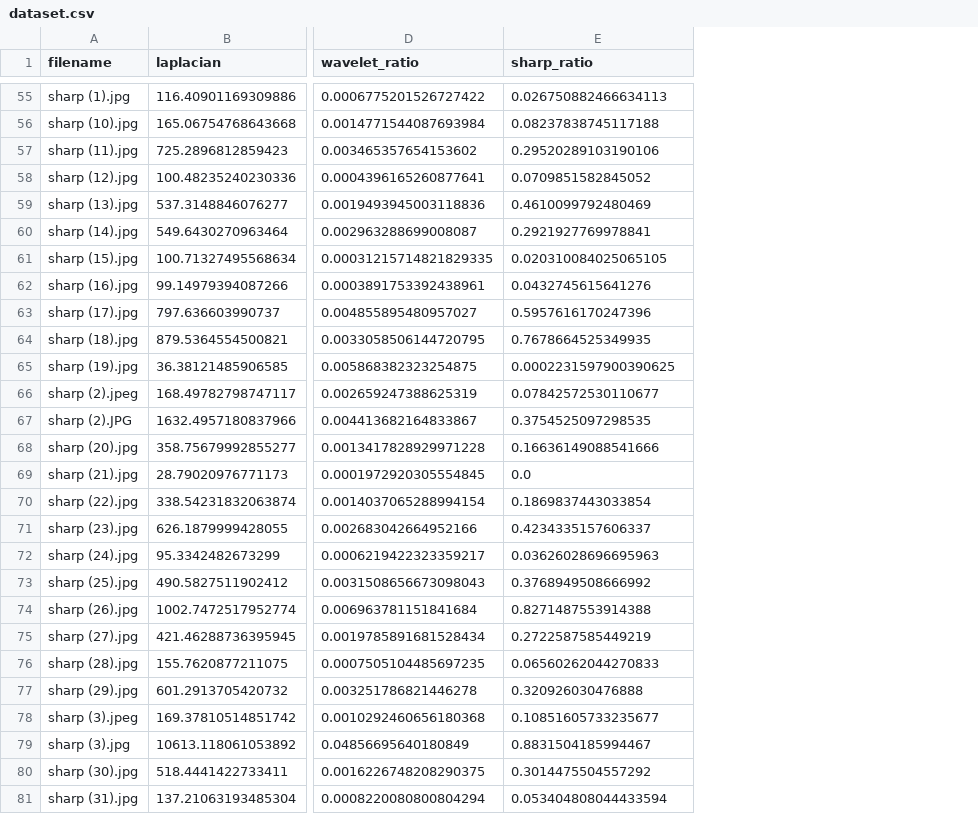
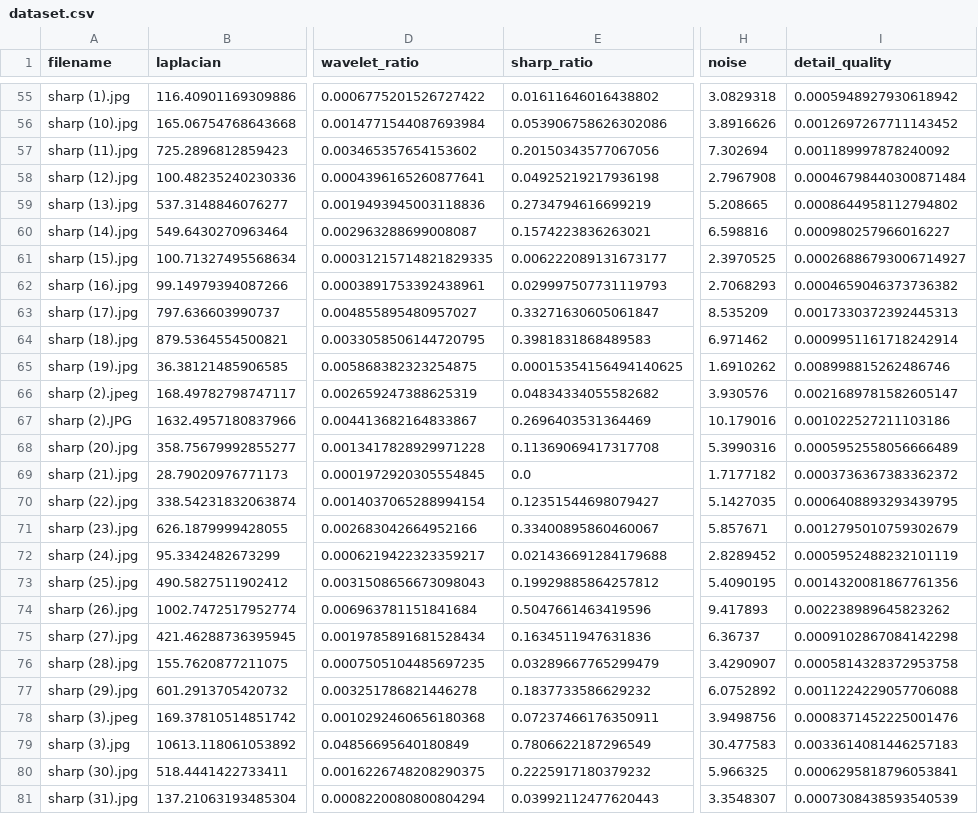
Before and after one commit to Saibot2012/Image-Quality-Analyzer, a CSV file: ml/dataset.csv, drawn as a sheet; only a part is shown, gaps mark what is left out; the diff covers the shown part only; the diff names each change by its address in the sheet, - before the commit and + after, or states it on an @@ line.

Commit message:
Retrained model and added noise detector, simple quality image report

```diff
--- a/ml/dataset.csv
+++ b/ml/dataset.csv
+column H (noise), rows 55-81: 3.0829318 | 3.8916626 | 7.302694 | 2.7967908 | 5.208665 | 6.598816 | 2.3970525 | 2.7068293 | 8.535209 | 6.971462 | 1.6910262 | 3.930576 | 10.179016 | 5.3990316 | 1.7177182 | 5.1427035 | 5.857671 | 2.8289452 | 5.4090195 | 9.417893 | 6.36737 | 3.4290907 | 6.0752892 | 3.9498756 | 30.477583 | 5.966325 | 3.3548307
+column I (detail_quality), rows 55-81: 0.0005948927930618942 | 0.0012697267711143452 | 0.001189997878240092 | 0.00046798440300871484 | 0.0008644958112794802 | 0.000980257966016227 | 0.00026886793006714927 | 0.0004659046373736382 | 0.0017330372392445313 | 0.0009951161718242914 | 0.008998815262486746 | 0.0021689781582605147 | 0.001022527211103186 | 0.0005952558056666489 | 0.0003736367383362372 | 0.0006408893293439795 | 0.0012795010759302679 | 0.0005952488232101119 | 0.0014320081867761356 | 0.002238989645823262 | 0.0009102867084142298 | 0.0005814328372953758 | 0.0011224229057706088 | 0.0008371452225001476 | 0.0033614081446257183 | 0.0006295818796053841 | 0.0007308438593540539
-E55 (sharp_ratio): 0.026750882466634113
+E55 (sharp_ratio): 0.01611646016438802
-E56 (sharp_ratio): 0.08237838745117188
+E56 (sharp_ratio): 0.053906758626302086
-E57 (sharp_ratio): 0.29520289103190106
+E57 (sharp_ratio): 0.20150343577067056
-E58 (sharp_ratio): 0.0709851582845052
+E58 (sharp_ratio): 0.04925219217936198
-E59 (sharp_ratio): 0.4610099792480469
+E59 (sharp_ratio): 0.2734794616699219
-E60 (sharp_ratio): 0.2921927769978841
+E60 (sharp_ratio): 0.1574223836263021
-E61 (sharp_ratio): 0.020310084025065105
+E61 (sharp_ratio): 0.006222089131673177
-E62 (sharp_ratio): 0.0432745615641276
+E62 (sharp_ratio): 0.029997507731119793
-E63 (sharp_ratio): 0.5957616170247396
+E63 (sharp_ratio): 0.33271630605061847
-E64 (sharp_ratio): 0.7678664525349935
+E64 (sharp_ratio): 0.3981831868489583
-E65 (sharp_ratio): 0.0002231597900390625
+E65 (sharp_ratio): 0.00015354156494140625
-E66 (sharp_ratio): 0.07842572530110677
+E66 (sharp_ratio): 0.04834334055582682
-E67 (sharp_ratio): 0.3754525097298535
+E67 (sharp_ratio): 0.2696403531364469
-E68 (sharp_ratio): 0.16636149088541666
+E68 (sharp_ratio): 0.11369069417317708
-E70 (sharp_ratio): 0.1869837443033854
+E70 (sharp_ratio): 0.12351544698079427
-E71 (sharp_ratio): 0.4234335157606337
+E71 (sharp_ratio): 0.33400895860460067
-E72 (sharp_ratio): 0.03626028696695963
+E72 (sharp_ratio): 0.021436691284179688
-E73 (sharp_ratio): 0.3768949508666992
+E73 (sharp_ratio): 0.19929885864257812
-E74 (sharp_ratio): 0.8271487553914388
+E74 (sharp_ratio): 0.5047661463419596
-E75 (sharp_ratio): 0.2722587585449219
+E75 (sharp_ratio): 0.1634511947631836
-E76 (sharp_ratio): 0.06560262044270833
+E76 (sharp_ratio): 0.03289667765299479
-E77 (sharp_ratio): 0.320926030476888
+E77 (sharp_ratio): 0.1837733586629232
-E78 (sharp_ratio): 0.10851605733235677
+E78 (sharp_ratio): 0.07237466176350911
-E79 (sharp_ratio): 0.8831504185994467
+E79 (sharp_ratio): 0.7806622187296549
-E80 (sharp_ratio): 0.3014475504557292
+E80 (sharp_ratio): 0.2225917180379232
-E81 (sharp_ratio): 0.053404808044433594
+E81 (sharp_ratio): 0.03992112477620443
```
Also changed, not shown: 45 edited cells elsewhere in this file, 50 other files.
